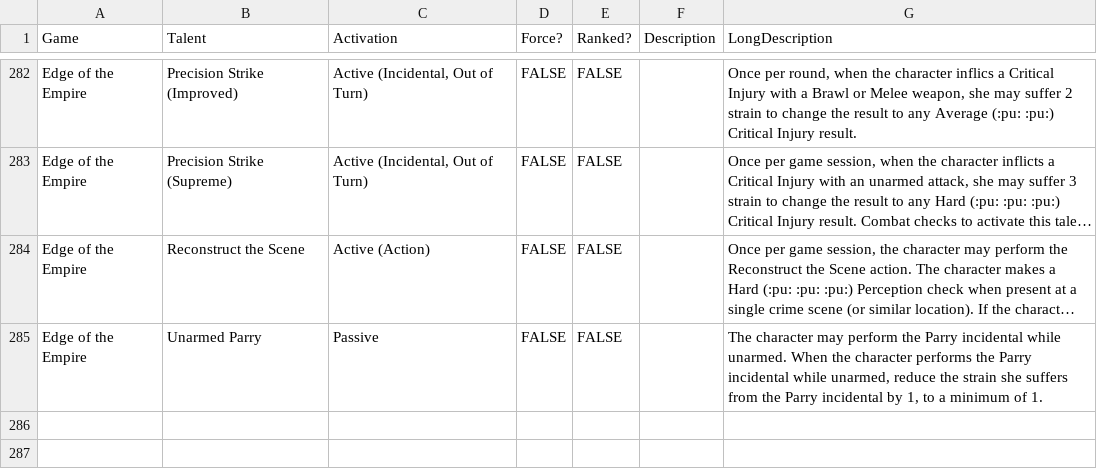
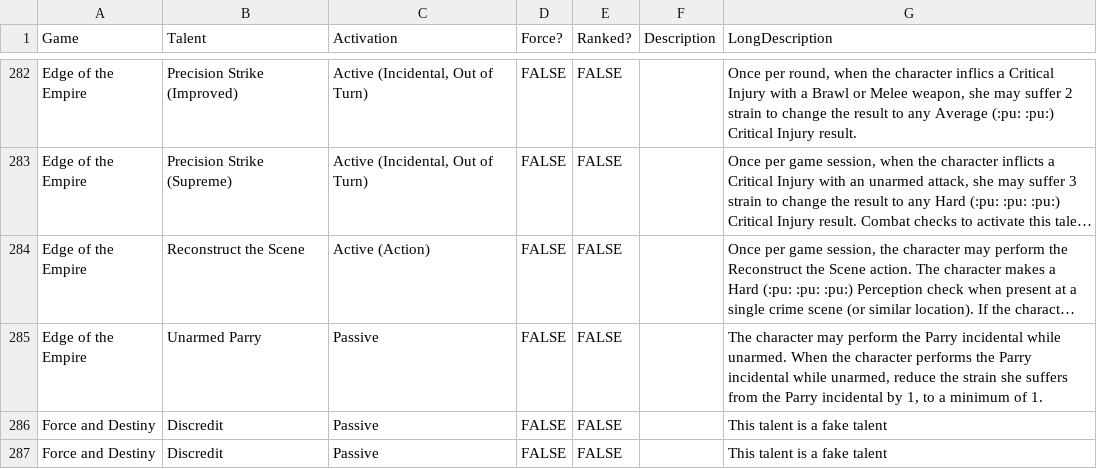
Before and after one commit to keithvenh/datapad, a CSV file: db/talents.csv, drawn as a sheet; only a part is shown, gaps mark what is left out; long unchanged cells end in …; the diff names each change by its address in the sheet, - before the commit and + after, or states it on an @@ line.

```diff
--- a/db/talents.csv
+++ b/db/talents.csv
+row 286: Force and Destiny | Discredit | Passive | FALSE | FALSE |  | This talent is a fake talent
+row 287: Force and Destiny | Discredit | Passive | FALSE | FALSE |  | This talent is a fake talent
```
Also changed, not shown: 13 other files.
